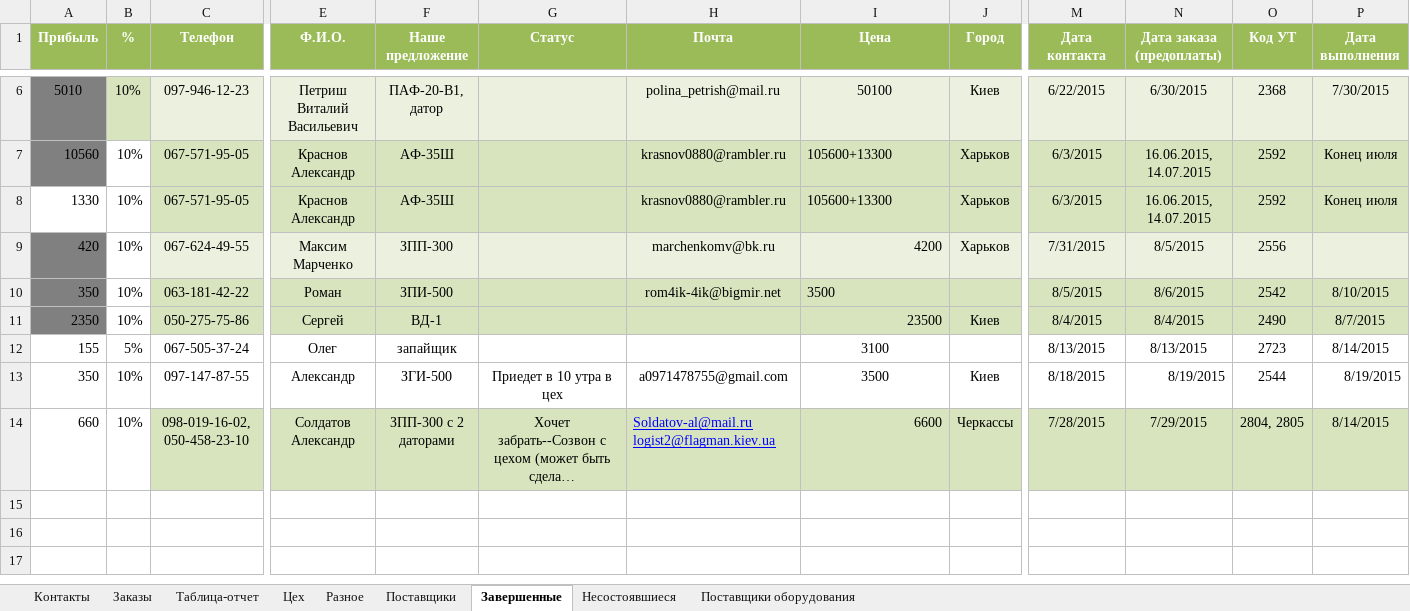
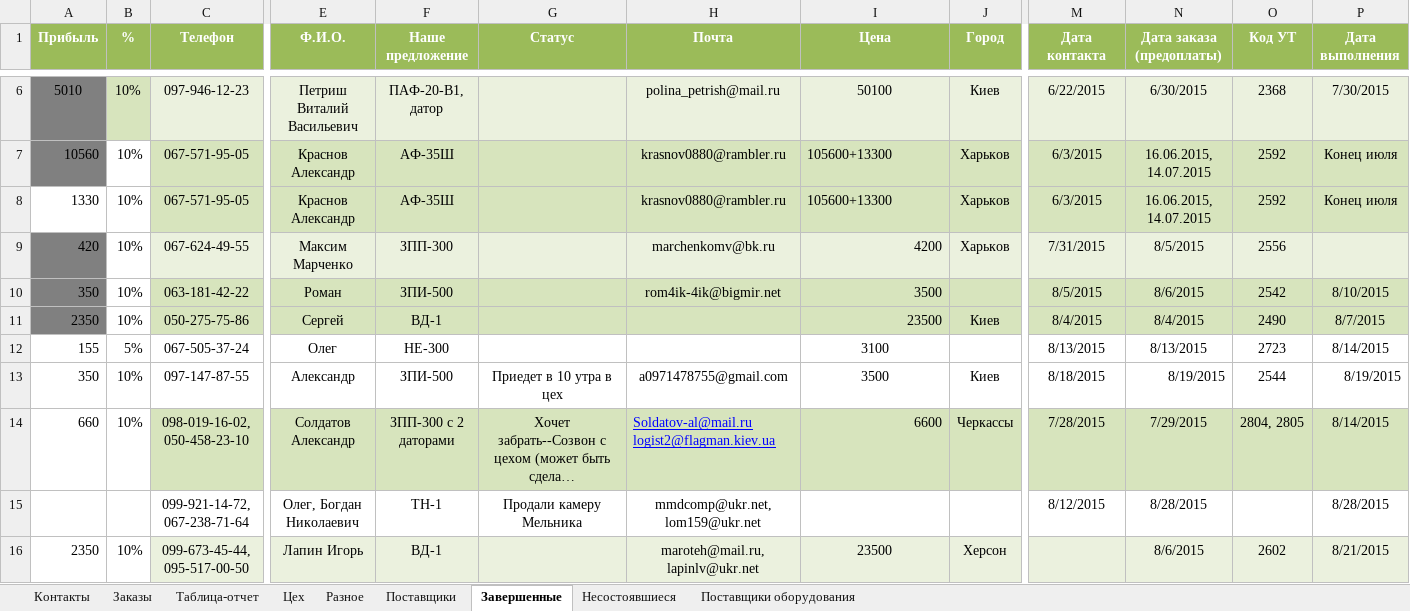
Before and after one commit to novapack/Work, an Excel workbook: Заказы/Zakazy.xlsx, sheet Завершенные, drawn as a sheet; only a part is shown, gaps mark what is left out; long unchanged cells end in …; values as stored, in another font and other column widths than the file's, no borders; conditional formats not drawn; rows hold the shown columns only; the diff names each change by its address in the sheet, - before the commit and + after, or states it on an @@ line.

```diff
--- a/Заказы/Zakazy.xlsx (sheet Завершенные)
+++ b/Заказы/Zakazy.xlsx (sheet Завершенные)
-I10 alignment: left
+I10 alignment: right
-F12 (Наше предложение): запайщик
+F12 (Наше предложение): НЕ-300
-F13 (Наше предложение): ЗГИ-500
+F13 (Наше предложение): ЗПИ-500
+row 15:  |  | 099-921-14-72, 067-238-71-64 | Олег, Богдан Николаевич | ТН-1 | Продали камеру Мельника | mmdcomp@ukr.net, lom159@ukr.net |  |  | 8/12/2015 | 8/28/2015 |  | 8/28/2015
+row 16: 2350 | 10% | 099-673-45-44, 095-517-00-50 | Лапин Игорь | ВД-1 |  | maroteh@mail.ru, lapinlv@ukr.net | 23500 | Херсон |  | 8/6/2015 | 2602 | 8/21/2015
```
Also changed, not shown: sheet Контакты, sheet Заказы, sheet Таблица-отчет, 5 other files.
